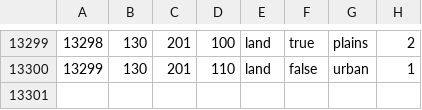
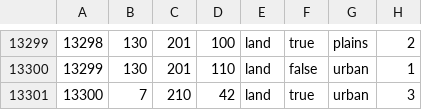
Before and after one commit to stuffi3000/Rise-of-Nations, a CSV file: map/definition.csv, drawn as a sheet; only a part is shown, gaps mark what is left out; the diff names each change by its address in the sheet, - before the commit and + after, or states it on an @@ line.

```diff
--- a/map/definition.csv
+++ b/map/definition.csv
+row 13301: 13300 | 7 | 210 | 42 | land | true | urban | 3
```
Also changed, not shown: 20 other files.
